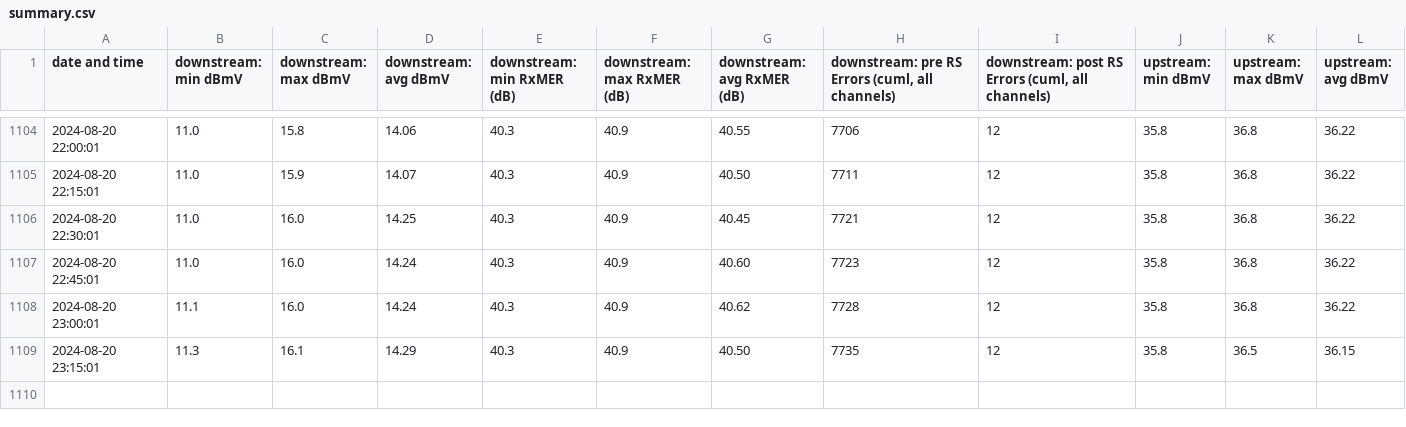
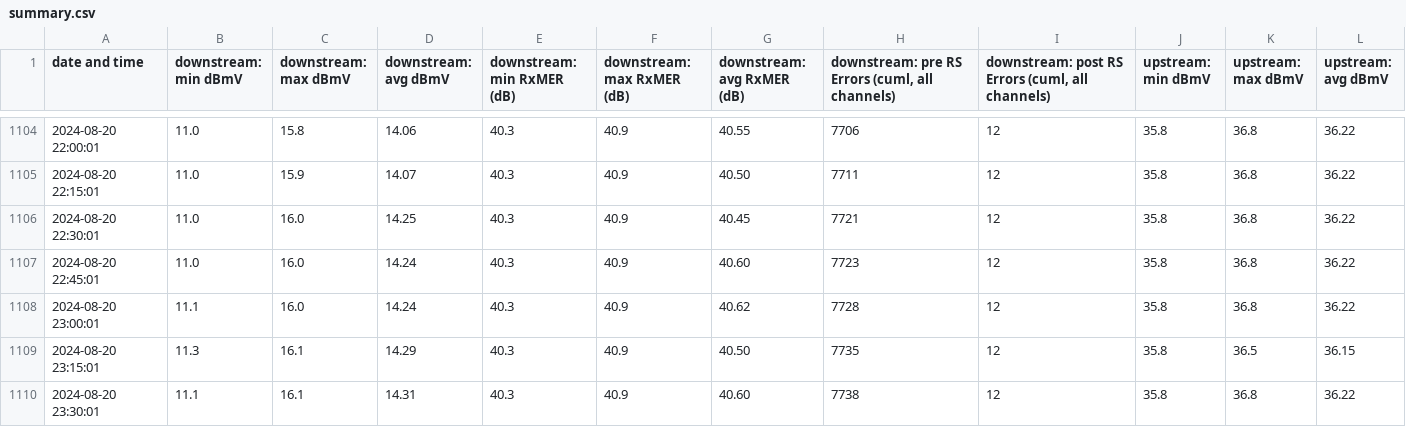
Before and after one commit to sj/virgin-media-router-status, a CSV file: data/summary.csv, drawn as a sheet; only a part is shown, gaps mark what is left out; the diff names each change by its address in the sheet, - before the commit and + after, or states it on an @@ line.

Commit message:
new data

```diff
--- a/data/summary.csv
+++ b/data/summary.csv
+row 1110: 2024-08-20 23:30:01 | 11.1 | 16.1 | 14.31 | 40.3 | 40.9 | 40.60 | 7738 | 12 | 35.8 | 36.8 | 36.22
```
